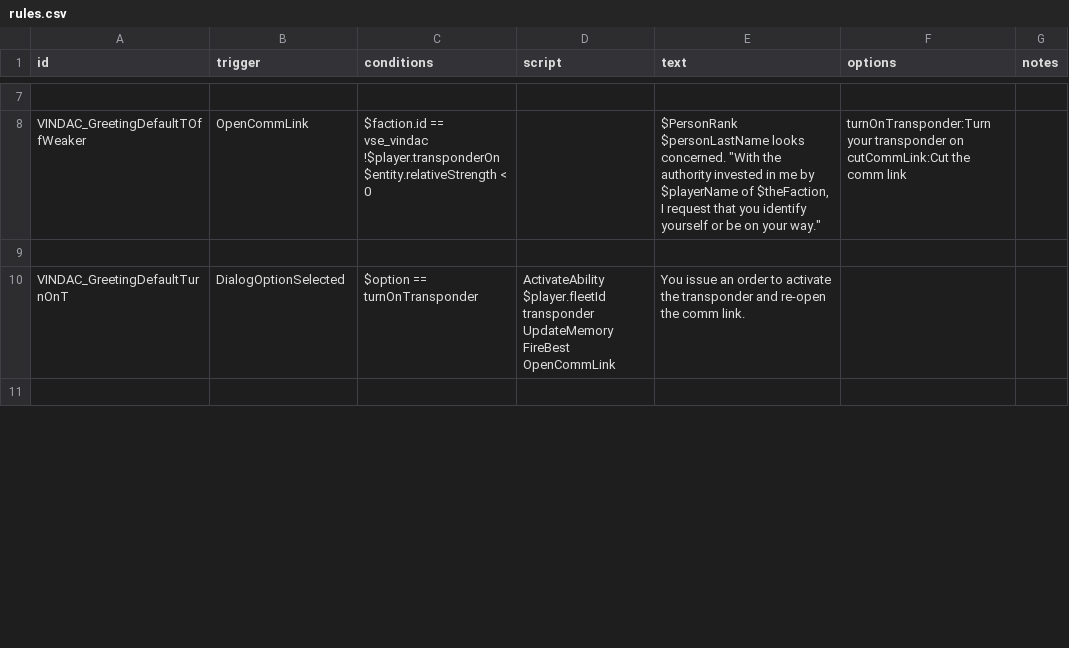
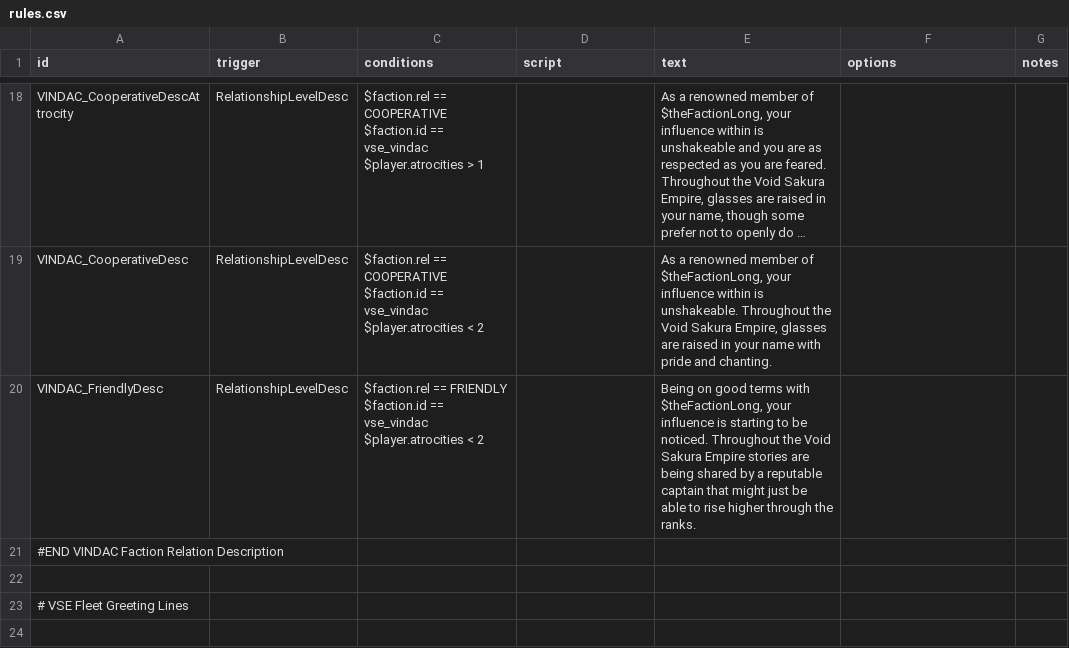
Before and after one commit to TNBCommandTrueOfficial/Void-Interstellar-Night-Defense-and-Assault-Corps, a CSV file: data/campaign/rules.csv, drawn as a sheet; only a part is shown, gaps mark what is left out; the shorter side is filled out with more unchanged rows; long unchanged cells end in …; removed rows and columns are numbered as before the commit, all else as after; ↵ is a line break in a cell; the diff covers the shown part only; the diff names each change by its address in the sheet, - before the commit and + after, or states it on an @@ line.

Commit message:
Update 0.3 DEV
- Added custom fleet interaction for VINDAC
- Added 4 more custom civilian ship skins (Nebula-Class transport frigate)

```diff
--- a/data/campaign/rules.csv
+++ b/data/campaign/rules.csv
@@ row 20 moved to row 18: VINDAC_CooperativeDescAttrocity @@
@@ row 22 moved to row 19: VINDAC_CooperativeDesc @@
+row 20: VINDAC_FriendlyDesc | RelationshipLevelDesc | $faction.rel == FRIENDLY ↵ $faction.id == vse_vindac ↵ $player.atrocities < 2 |  | Being on good terms with $theFactionLong, your influence is starting to be noticed. Throughout the Void Sakura Empire stories are being shared by a reputable captain that might just be able to rise higher through the ranks.
+row 21: #END VINDAC Faction Relation Description
-row 8: VINDAC_GreetingDefaultTOffWeaker | OpenCommLink | $faction.id == vse_vindac ↵ !$player.transponderOn ↵ $entity.relativeStrength < 0 |  | $PersonRank $personLastName looks concerned. "With the authority invested in me by $playerName of $theFaction, I request that you identify yourself or be on your way." | turnOnTransponder:Turn your transponder on ↵ cutCommLink:Cut the comm link
+row 23: # VSE Fleet Greeting Lines
-row 10: VINDAC_GreetingDefaultTurnOnT | DialogOptionSelected | $option == turnOnTransponder | ActivateAbility $player.fleetId transponder ↵ UpdateMemory ↵ FireBest OpenCommLink | You issue an order to activate the transponder and re-open the comm link.
```
Also changed, not shown: 13 added rows, 7 removed rows and 7 edited cells elsewhere in this file, data/campaign/rules.backup.csv, 13 other files.
